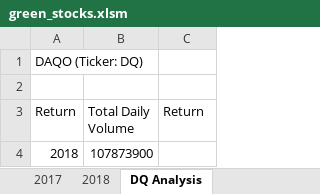
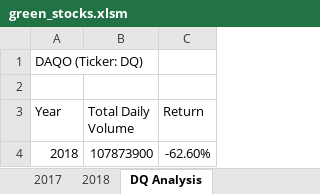
Before and after one commit to cmanwaring/stock-analysis, an Excel workbook: green_stocks.xlsm, sheet DQ Analysis, drawn as a sheet; values as stored, in another font and other column widths than the file's, no borders; the diff names each change by its address in the sheet, - before the commit and + after, or states it on an @@ line.

Commit message:
updating stock-analysis workbook
Added total volume and yearly %change for year 2018

```diff
--- a/green_stocks.xlsm (sheet DQ Analysis)
+++ b/green_stocks.xlsm (sheet DQ Analysis)
-A3: Return
+A3: Year
-C4 (Return): (empty)
+C4 (Return): -62.60%
```
